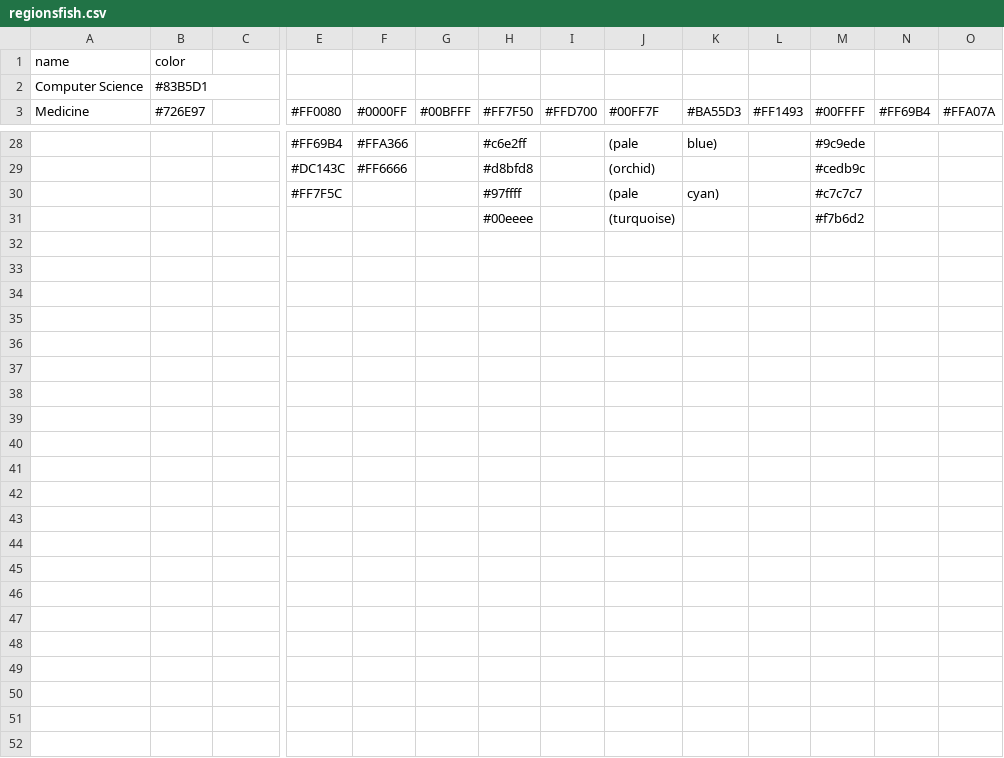
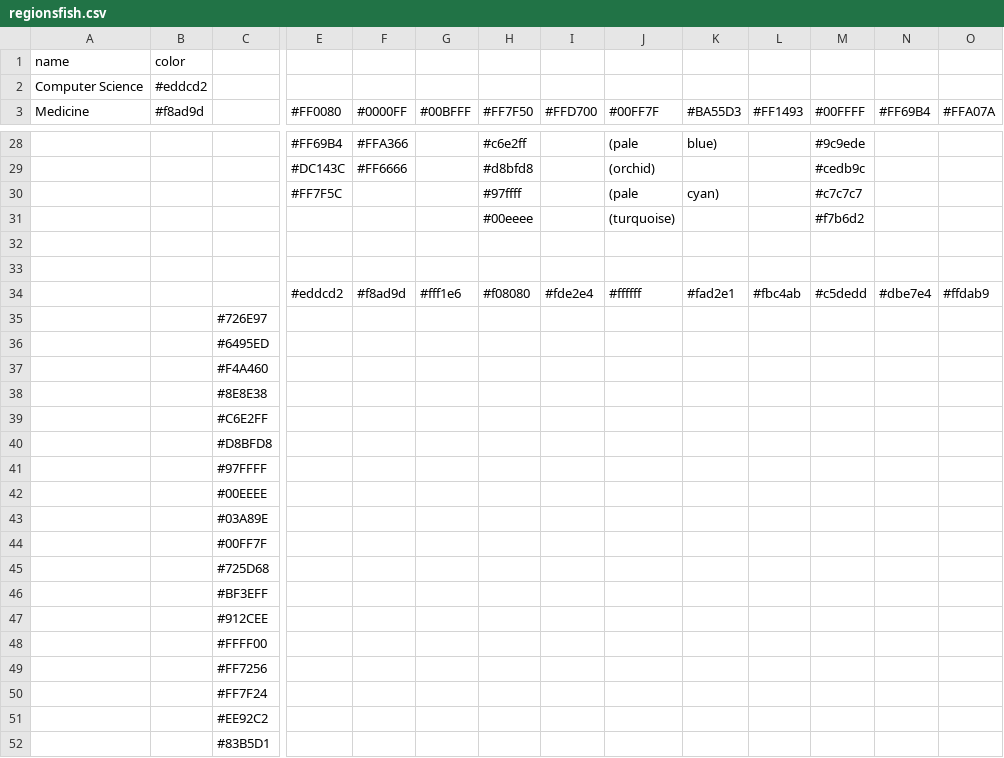
Before and after one commit to linyueqian/Speech-research-trend-vis, a CSV file: public/chord/regionsfish.csv, drawn as a sheet; only a part is shown, gaps mark what is left out; rows hold the shown columns only; the diff covers the shown part only; the diff names each change by its address in the sheet, - before the commit and + after, or states it on an @@ line.

Commit message:
update chord color

```diff
--- a/public/chord/regionsfish.csv
+++ b/public/chord/regionsfish.csv
-B2 (#f8ad9d): #83B5D1
+B2 (#f8ad9d): #eddcd2
-B3: #726E97
+B3: #f8ad9d
+row 33: (empty)
+row 34:  |  |  | #eddcd2 | #f8ad9d | #fff1e6 | #f08080 | #fde2e4 | #ffffff | #fad2e1 | #fbc4ab | #c5dedd | #dbe7e4 | #ffdab9
+row 35:  |  | #726E97
+row 36:  |  | #6495ED
+row 37:  |  | #F4A460
+row 38:  |  | #8E8E38
+row 39:  |  | #C6E2FF
+row 40:  |  | #D8BFD8
+row 41:  |  | #97FFFF
+row 42:  |  | #00EEEE
+row 43:  |  | #03A89E
+row 44:  |  | #00FF7F
+row 45:  |  | #725D68
+row 46:  |  | #BF3EFF
+row 47:  |  | #912CEE
+row 48:  |  | #FFFF00
+row 49:  |  | #FF7256
+row 50:  |  | #FF7F24
+row 51:  |  | #EE92C2
+row 52:  |  | #83B5D1
```
Also changed, not shown: 18 edited cells elsewhere in this file, 2 other files.
